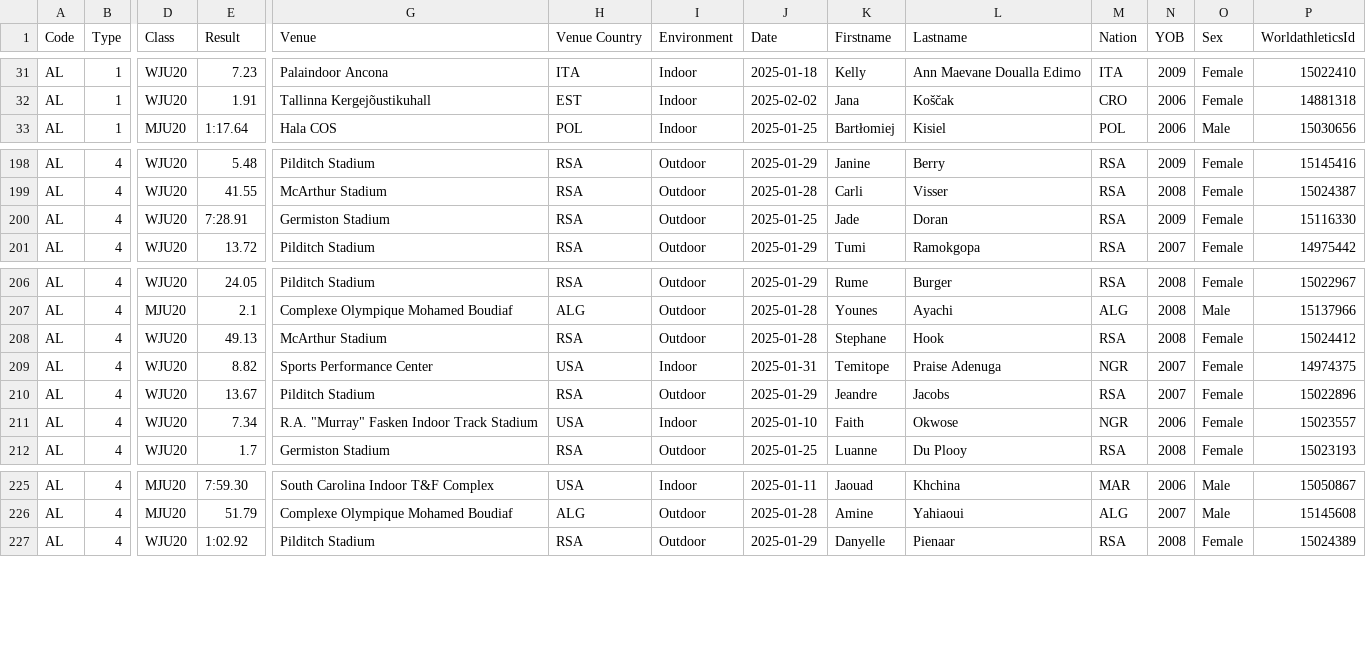
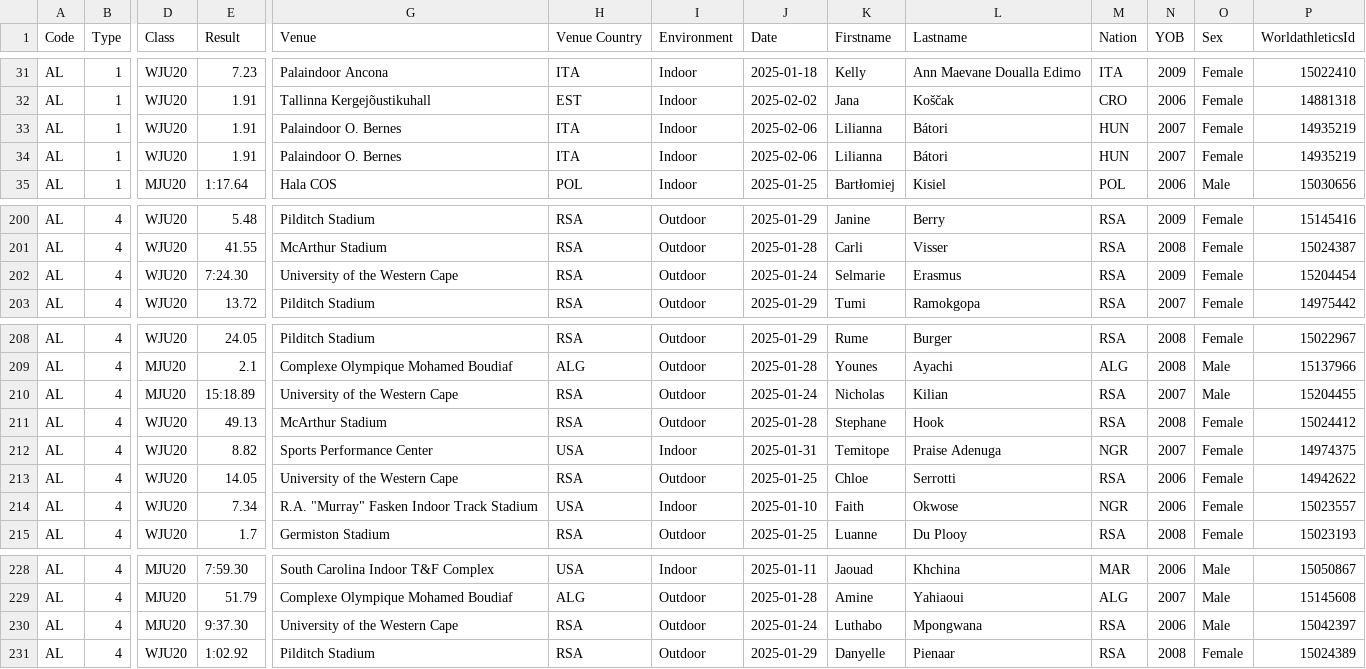
Before and after one commit to nimarion/records, a CSV file: leads/u20/area.csv, drawn as a sheet; only a part is shown, gaps mark what is left out; addresses are those after the commit; rows hold the shown columns only; the diff names each change by its address in the sheet, - before the commit and + after, or states it on an @@ line.

```diff
--- a/leads/u20/area.csv
+++ b/leads/u20/area.csv
+row 33: AL | 1 | WJU20 | 1.91 | Palaindoor O. Bernes | ITA | Indoor | 2025-02-06 | Lilianna | Bátori | HUN | 2007 | Female | 14935219
+row 34: AL | 1 | WJU20 | 1.91 | Palaindoor O. Bernes | ITA | Indoor | 2025-02-06 | Lilianna | Bátori | HUN | 2007 | Female | 14935219
-E202 (Result): 7:28.91
+E202 (Result): 7:24.30
-G202 (Venue): Germiston Stadium
+G202 (Venue): University of the Western Cape
-J202 (Date): 2025-01-25
+J202 (Date): 2025-01-24
-K202 (Firstname): Jade
+K202 (Firstname): Selmarie
-L202 (Lastname): Doran
+L202 (Lastname): Erasmus
-P202 (WorldathleticsId): 15116330
+P202 (WorldathleticsId): 15204454
+row 210: AL | 4 | MJU20 | 15:18.89 | University of the Western Cape | RSA | Outdoor | 2025-01-24 | Nicholas | Kilian | RSA | 2007 | Male | 15204455
-E213 (Result): 13.67
+E213 (Result): 14.05
-G213 (Venue): Pilditch Stadium
+G213 (Venue): University of the Western Cape
-J213 (Date): 2025-01-29
+J213 (Date): 2025-01-25
-K213 (Firstname): Jeandre
+K213 (Firstname): Chloe
-L213 (Lastname): Jacobs
+L213 (Lastname): Serrotti
-N213 (YOB): 2007
+N213 (YOB): 2006
-P213 (WorldathleticsId): 15022896
+P213 (WorldathleticsId): 14942622
+row 230: AL | 4 | MJU20 | 9:37.30 | University of the Western Cape | RSA | Outdoor | 2025-01-24 | Luthabo | Mpongwana | RSA | 2006 | Male | 15042397
```
Also changed, not shown: leads/senior/area.csv, leads/senior/germany.csv, 2 other files.
